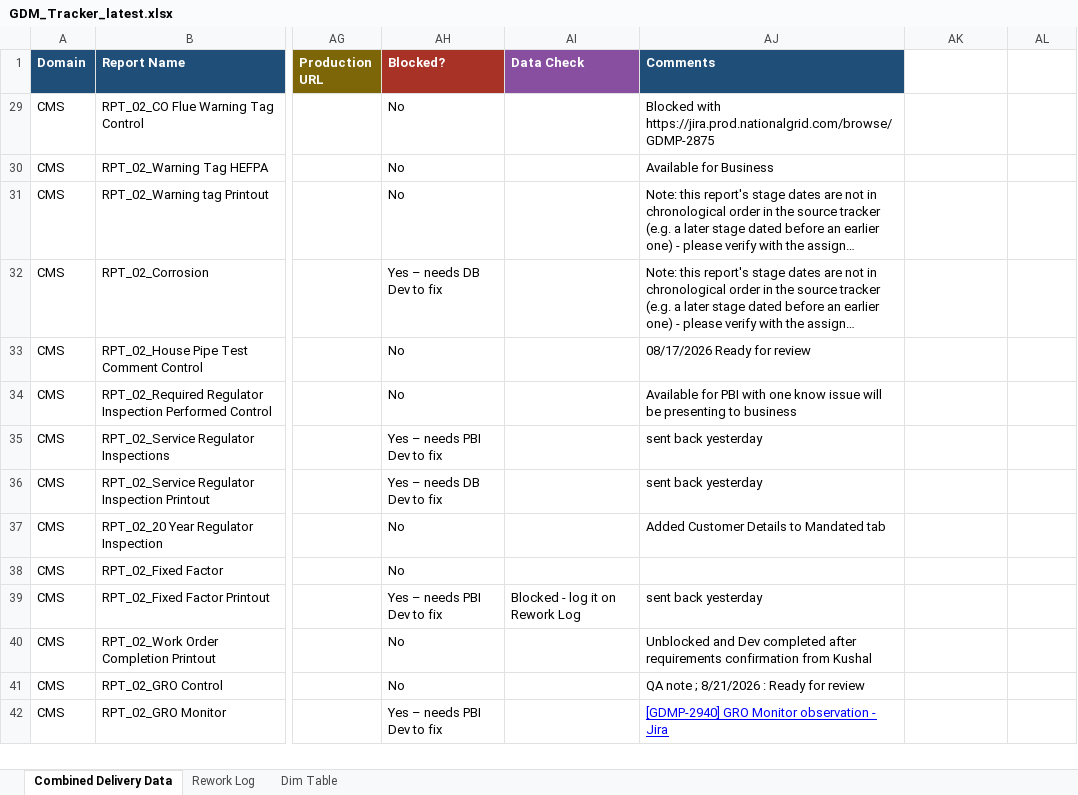
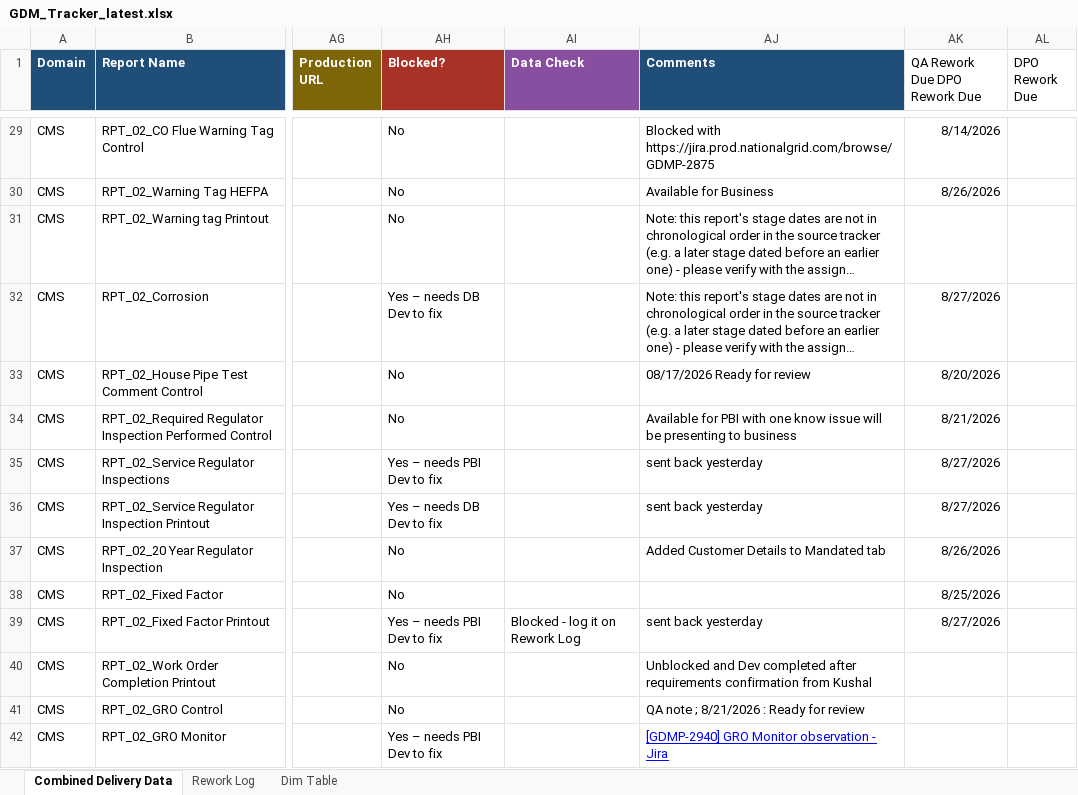
Before and after one commit to bezagetaneh01-lgtm/beza, an Excel workbook: docs/data/GDM_Tracker_latest.xlsx, sheet Combined Delivery Data, drawn as a sheet; only a part is shown, gaps mark what is left out; long unchanged cells end in …; values as stored, in another font and other column widths than the file's, no borders; conditional formats and table styles not drawn; the diff covers the shown part only; the diff names each change by its address in the sheet, - before the commit and + after, or states it on an @@ line.

Commit message:
Auto-sync tracker from SharePoint (2026-08-25 16:31)

```diff
--- a/docs/data/GDM_Tracker_latest.xlsx (sheet Combined Delivery Data)
+++ b/docs/data/GDM_Tracker_latest.xlsx (sheet Combined Delivery Data)
-AK1: (empty)
+AK1: QA Rework Due DPO Rework Due
-AL1: (empty)
+AL1: DPO Rework Due
-AK29 (QA Rework Due DPO Rework Due): (empty)
+AK29 (QA Rework Due DPO Rework Due): 8/14/2026
-AK30 (QA Rework Due DPO Rework Due): (empty)
+AK30 (QA Rework Due DPO Rework Due): 8/26/2026
-AK32 (QA Rework Due DPO Rework Due): (empty)
+AK32 (QA Rework Due DPO Rework Due): 8/27/2026
-AK33 (QA Rework Due DPO Rework Due): (empty)
+AK33 (QA Rework Due DPO Rework Due): 8/20/2026
-AK34 (QA Rework Due DPO Rework Due): (empty)
+AK34 (QA Rework Due DPO Rework Due): 8/21/2026
-AK35:AK36 (QA Rework Due DPO Rework Due): (empty)
+AK35:AK36 (QA Rework Due DPO Rework Due): 8/27/2026
-AK37 (QA Rework Due DPO Rework Due): (empty)
+AK37 (QA Rework Due DPO Rework Due): 8/26/2026
-AK38 (QA Rework Due DPO Rework Due): (empty)
+AK38 (QA Rework Due DPO Rework Due): 8/25/2026
-AK39 (QA Rework Due DPO Rework Due): (empty)
+AK39 (QA Rework Due DPO Rework Due): 8/27/2026
```
Also changed, not shown: 100 hidden or unhidden rows elsewhere in this sheet, sheet Rework Log, formulas that keep their value, public/data/GDM_Tracker_latest.xlsx.
